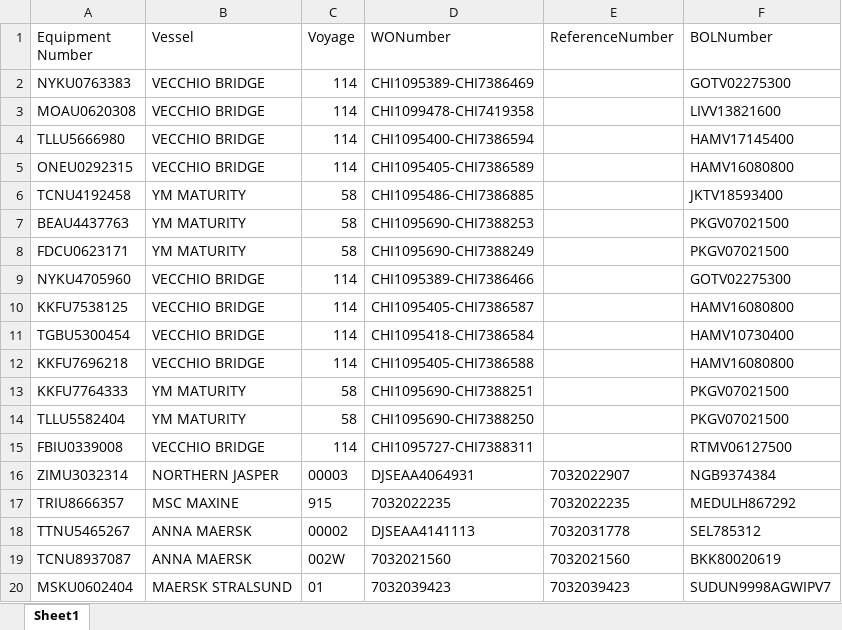
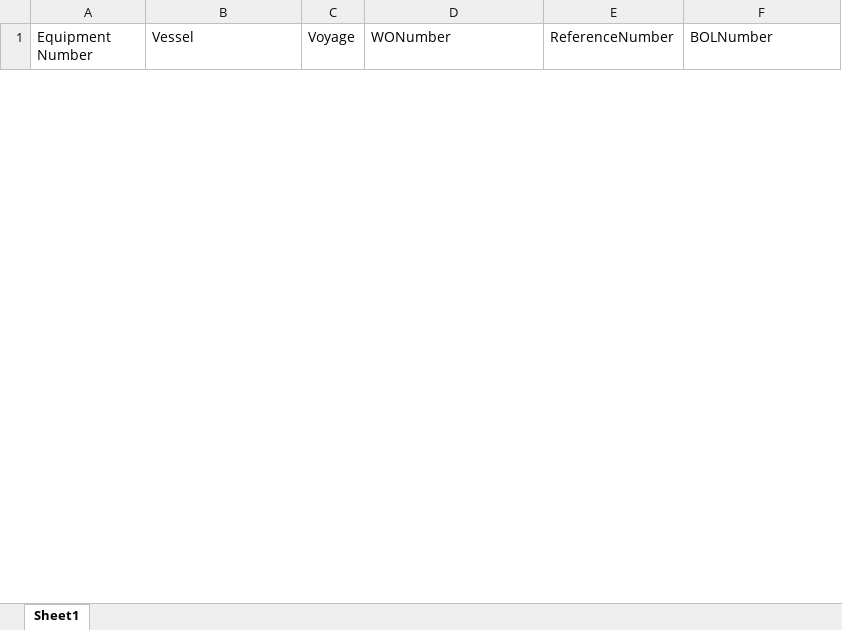
Before and after one commit to pvanausdeln/PortTerminalScraping, an Excel workbook: TCT/Test.xlsx, sheet Sheet1, drawn as a sheet; only a part is shown; values as stored, in another font and other column widths than the file's, no borders; removed rows and columns are numbered as before the commit, all else as after; the diff covers the shown part only; the diff names each change by its address in the sheet, - before the commit and + after, or states it on an @@ line.

```diff
--- a/TCT/Test.xlsx (sheet Sheet1)
+++ b/TCT/Test.xlsx (sheet Sheet1)
-row 2: NYKU0763383 | VECCHIO BRIDGE | 114 | CHI1095389-CHI7386469 |  | GOTV02275300
-row 3: MOAU0620308 | VECCHIO BRIDGE | 114 | CHI1099478-CHI7419358 |  | LIVV13821600
-row 4: TLLU5666980 | VECCHIO BRIDGE | 114 | CHI1095400-CHI7386594 |  | HAMV17145400
-row 5: ONEU0292315 | VECCHIO BRIDGE | 114 | CHI1095405-CHI7386589 |  | HAMV16080800
-row 6: TCNU4192458 | YM MATURITY | 58 | CHI1095486-CHI7386885 |  | JKTV18593400
-row 7: BEAU4437763 | YM MATURITY | 58 | CHI1095690-CHI7388253 |  | PKGV07021500
-row 8: FDCU0623171 | YM MATURITY | 58 | CHI1095690-CHI7388249 |  | PKGV07021500
-row 9: NYKU4705960 | VECCHIO BRIDGE | 114 | CHI1095389-CHI7386466 |  | GOTV02275300
-row 10: KKFU7538125 | VECCHIO BRIDGE | 114 | CHI1095405-CHI7386587 |  | HAMV16080800
-row 11: TGBU5300454 | VECCHIO BRIDGE | 114 | CHI1095418-CHI7386584 |  | HAMV10730400
-row 12: KKFU7696218 | VECCHIO BRIDGE | 114 | CHI1095405-CHI7386588 |  | HAMV16080800
-row 13: KKFU7764333 | YM MATURITY | 58 | CHI1095690-CHI7388251 |  | PKGV07021500
-row 14: TLLU5582404 | YM MATURITY | 58 | CHI1095690-CHI7388250 |  | PKGV07021500
-row 15: FBIU0339008 | VECCHIO BRIDGE | 114 | CHI1095727-CHI7388311 |  | RTMV06127500
-row 16: ZIMU3032314 | NORTHERN JASPER | 00003 | DJSEAA4064931 | 7032022907 | NGB9374384
-row 17: TRIU8666357 | MSC MAXINE | 915 | 7032022235 | 7032022235 | MEDULH867292
-row 18: TTNU5465267 | ANNA MAERSK | 00002 | DJSEAA4141113 | 7032031778 | SEL785312
-row 19: TCNU8937087 | ANNA MAERSK | 002W | 7032021560 | 7032021560 | BKK80020619
-row 20: MSKU0602404 | MAERSK STRALSUND | 01 | 7032039423 | 7032039423 | SUDUN9998AGWIPV7
```
Also changed, not shown: 1 added row and 15 removed rows elsewhere in this sheet, LBCT/Test.xlsx, NCT/Test.xlsx, 18 other files.
